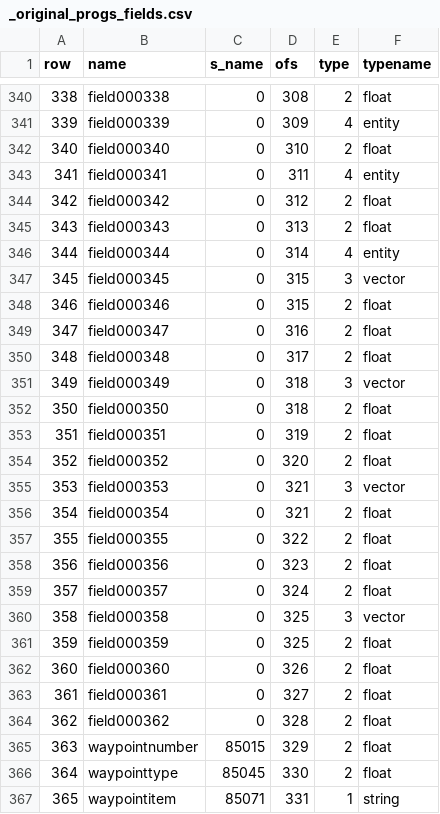
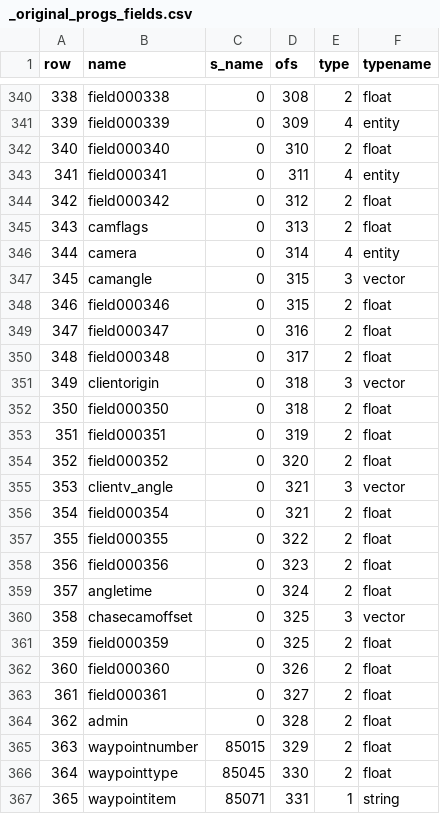
Before and after one commit to nickgovier/DeQCC, a CSV file: obots/_original_progs_fields.csv, drawn as a sheet; only a part is shown, gaps mark what is left out.

```diff
--- a/obots/_original_progs_fields.csv
+++ b/obots/_original_progs_fields.csv
@@ -344,5 +344,5 @@ row,name,s_name,ofs,type,typename
 342,field000342,0,312,2,float
-343,field000343,0,313,2,float
-344,field000344,0,314,4,entity
-345,field000345,0,315,3,vector
+343,camflags,0,313,2,float
+344,camera,0,314,4,entity
+345,camangle,0,315,3,vector
 346,field000346,0,315,2,float
@@ -350,3 +350,3 @@ row,name,s_name,ofs,type,typename
 348,field000348,0,317,2,float
-349,field000349,0,318,3,vector
+349,clientorigin,0,318,3,vector
 350,field000350,0,318,2,float
@@ -354,3 +354,3 @@ row,name,s_name,ofs,type,typename
 352,field000352,0,320,2,float
-353,field000353,0,321,3,vector
+353,clientv_angle,0,321,3,vector
 354,field000354,0,321,2,float
@@ -358,4 +358,4 @@ row,name,s_name,ofs,type,typename
 356,field000356,0,323,2,float
-357,field000357,0,324,2,float
-358,field000358,0,325,3,vector
+357,angletime,0,324,2,float
+358,chasecamoffset,0,325,3,vector
 359,field000359,0,325,2,float
@@ -363,3 +363,3 @@ row,name,s_name,ofs,type,typename
 361,field000361,0,327,2,float
-362,field000362,0,328,2,float
+362,admin,0,328,2,float
 363,waypointnumber,85015,329,2,float
```
Also changed, not shown: obots/_original_progs_globaldefs.csv, 6 other files.
